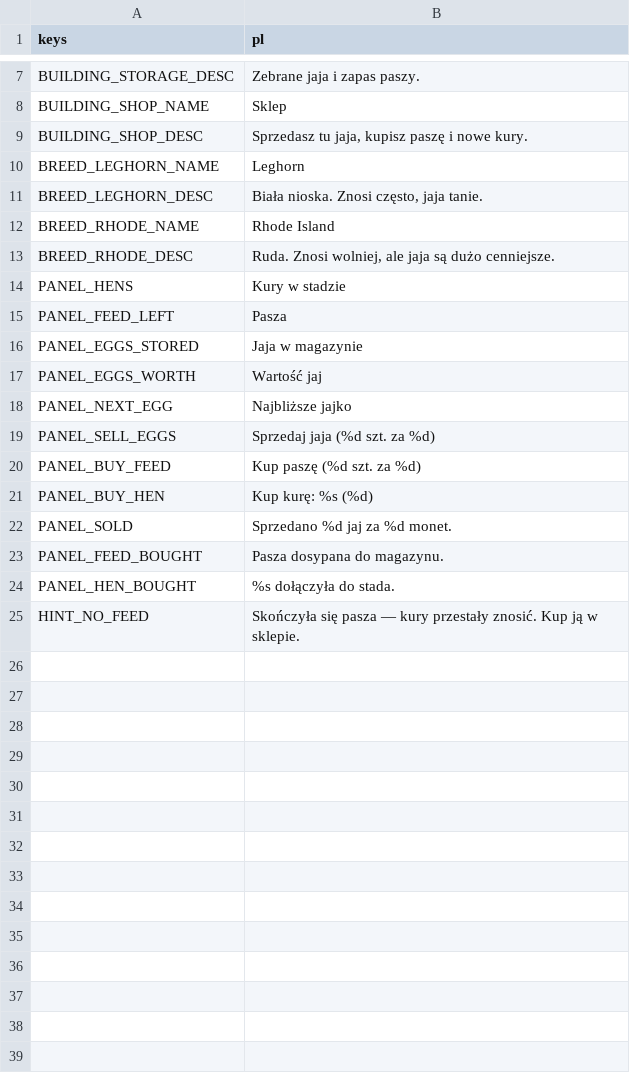
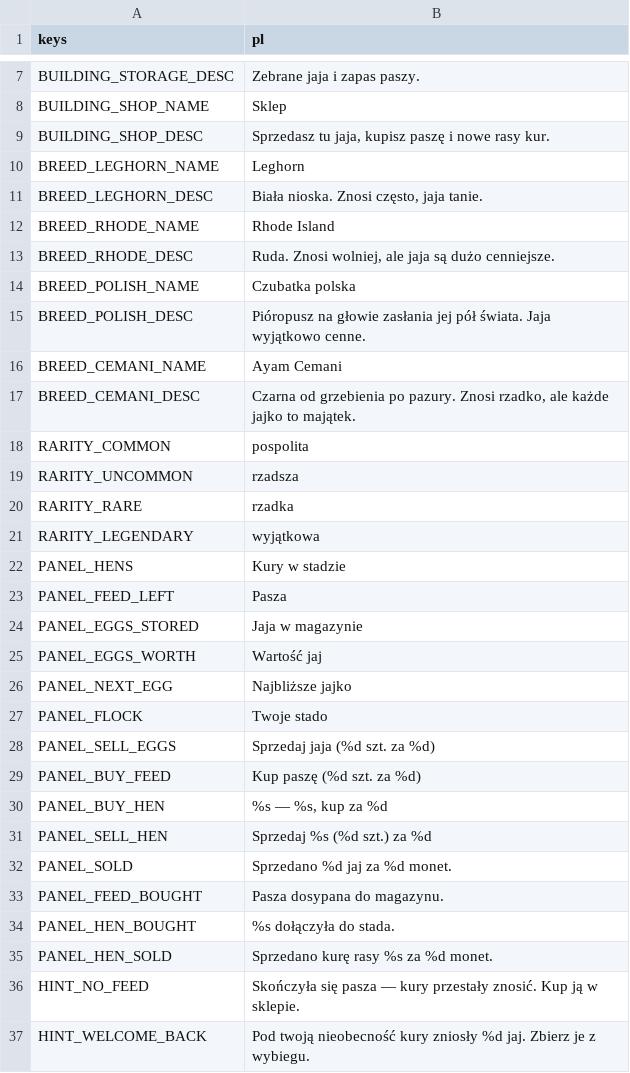
Before and after one commit to sodorn/kury, a CSV file: data/strings.csv, drawn as a sheet; only a part is shown, gaps mark what is left out; the diff covers the shown part only.

```diff
--- a/data/strings.csv
+++ b/data/strings.csv
@@ -8,3 +8,3 @@ BUILDING_STORAGE_DESC,"Zebrane jaja i zapas paszy."
 BUILDING_SHOP_NAME,Sklep
-BUILDING_SHOP_DESC,"Sprzedasz tu jaja, kupisz paszę i nowe kury."
+BUILDING_SHOP_DESC,"Sprzedasz tu jaja, kupisz paszę i nowe rasy kur."
 BREED_LEGHORN_NAME,Leghorn
@@ -13,2 +13,10 @@ BREED_RHODE_NAME,Rhode Island
 BREED_RHODE_DESC,"Ruda. Znosi wolniej, ale jaja są dużo cenniejsze."
+BREED_POLISH_NAME,Czubatka polska
+BREED_POLISH_DESC,"Pióropusz na głowie zasłania jej pół świata. Jaja wyjątkowo cenne."
+BREED_CEMANI_NAME,Ayam Cemani
+BREED_CEMANI_DESC,"Czarna od grzebienia po pazury. Znosi rzadko, ale każde jajko to majątek."
+RARITY_COMMON,pospolita
+RARITY_UNCOMMON,rzadsza
+RARITY_RARE,rzadka
+RARITY_LEGENDARY,wyjątkowa
 PANEL_HENS,Kury w stadzie
@@ -18,5 +26,7 @@ PANEL_EGGS_WORTH,Wartość jaj
 PANEL_NEXT_EGG,Najbliższe jajko
+PANEL_FLOCK,Twoje stado
 PANEL_SELL_EGGS,"Sprzedaj jaja (%d szt. za %d)"
 PANEL_BUY_FEED,"Kup paszę (%d szt. za %d)"
-PANEL_BUY_HEN,"Kup kurę: %s (%d)"
+PANEL_BUY_HEN,"%s — %s, kup za %d"
+PANEL_SELL_HEN,"Sprzedaj %s (%d szt.) za %d"
 PANEL_SOLD,"Sprzedano %d jaj za %d monet."
@@ -24,2 +34,4 @@ PANEL_FEED_BOUGHT,"Pasza dosypana do magazynu."
 PANEL_HEN_BOUGHT,"%s dołączyła do stada."
+PANEL_HEN_SOLD,"Sprzedano kurę rasy %s za %d monet."
 HINT_NO_FEED,"Skończyła się pasza — kury przestały znosić. Kup ją w sklepie."
+HINT_WELCOME_BACK,"Pod twoją nieobecność kury zniosły %d jaj. Zbierz je z wybiegu."
```
Also changed, not shown: 1 edited cell elsewhere in this file, 20 other files.
